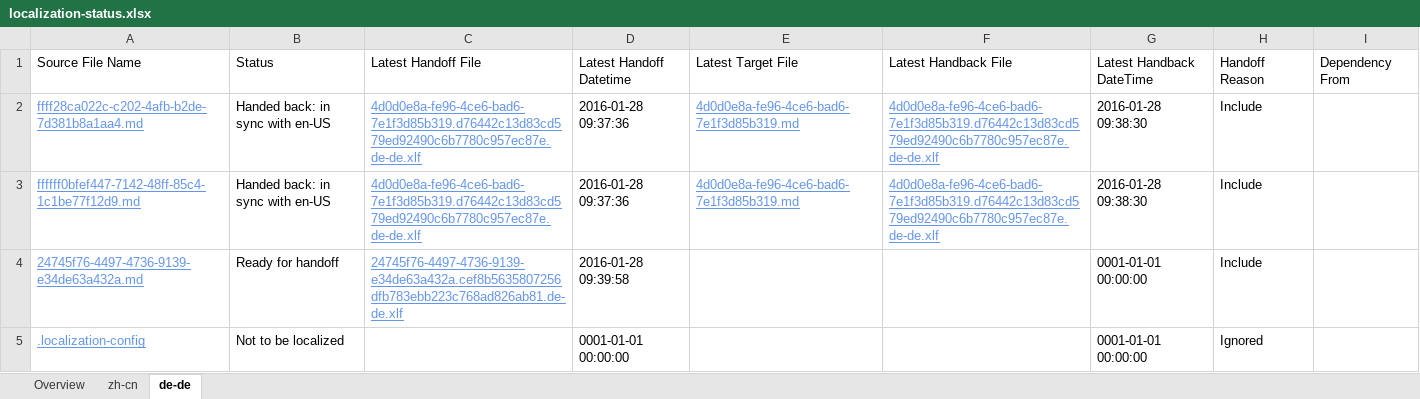
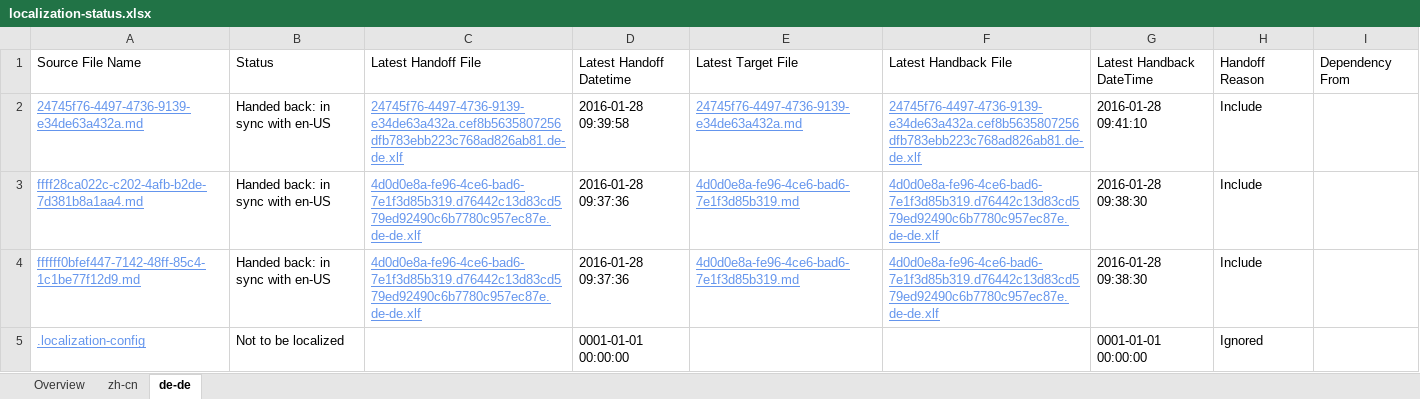
Before and after one commit to OpenLocalizationTestOrg/olhandback, an Excel workbook: ol-handback/OpenLocalizationTest/oltest/xinjiang/localization-status.xlsx, sheet de-de, drawn as a sheet; values as stored, in another font and other column widths than the file's, no borders; table styles not drawn; removed rows and columns are numbered as before the commit, all else as after; the diff names each change by its address in the sheet, - before the commit and + after, or states it on an @@ line.

```diff
--- a/ol-handback/OpenLocalizationTest/oltest/xinjiang/localization-status.xlsx (sheet de-de)
+++ b/ol-handback/OpenLocalizationTest/oltest/xinjiang/localization-status.xlsx (sheet de-de)
+row 2: 24745f76-4497-4736-9139-e34de63a432a.md | Handed back: in sync with en-US | 24745f76-4497-4736-9139-e34de63a432a.cef8b5635807256dfb783ebb223c768ad826ab81.de-de.xlf | 2016-01-28 09:39:58 | 24745f76-4497-4736-9139-e34de63a432a.md | 24745f76-4497-4736-9139-e34de63a432a.cef8b5635807256dfb783ebb223c768ad826ab81.de-de.xlf | 2016-01-28 09:41:10 | Include
-row 4: 24745f76-4497-4736-9139-e34de63a432a.md | Ready for handoff | 24745f76-4497-4736-9139-e34de63a432a.cef8b5635807256dfb783ebb223c768ad826ab81.de-de.xlf | 2016-01-28 09:39:58 |  |  | 0001-01-01 00:00:00 | Include
```
Also changed, not shown: sheet zh-cn, sheet Overview, 1 other file.
